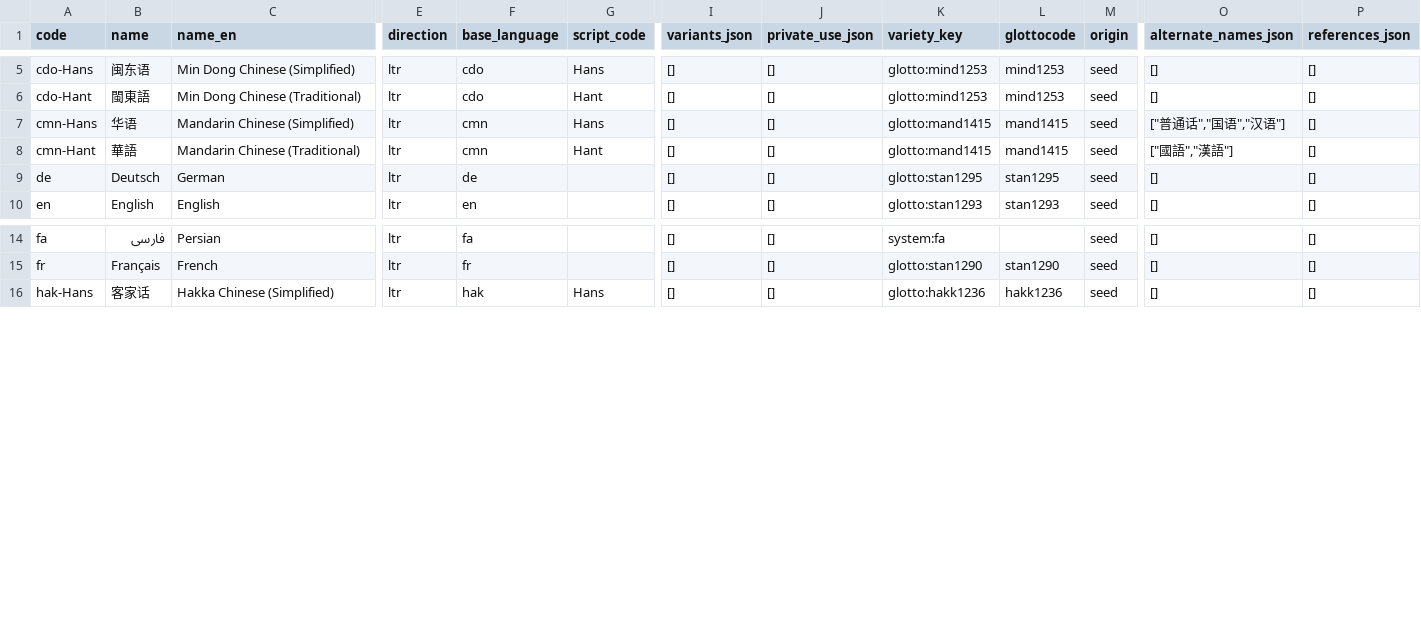
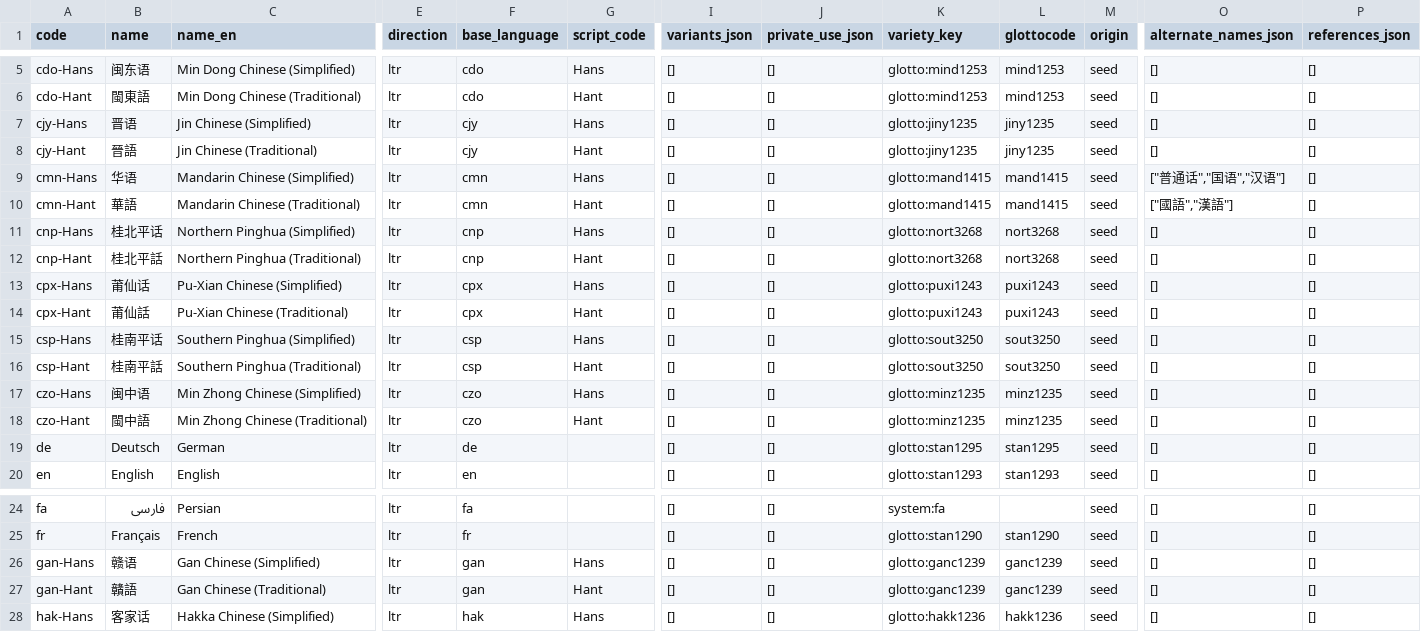
Before and after one commit to tsunhua/langmap, a CSV file: scripts/v2/artifacts/language-registry-5.3/languages.csv, drawn as a sheet; only a part is shown, gaps mark what is left out; rows hold the shown columns only; the diff names each change by its address in the sheet, - before the commit and + after, or states it on an @@ line.

Commit message:
chore: regenerate language registry artifacts with Chinese varieties

```diff
--- a/scripts/v2/artifacts/language-registry-5.3/languages.csv
+++ b/scripts/v2/artifacts/language-registry-5.3/languages.csv
+row 7: cjy-Hans | 晋语 | Jin Chinese (Simplified) | ltr | cjy | Hans | [] | [] | glotto:jiny1235 | jiny1235 | seed | [] | []
+row 8: cjy-Hant | 晉語 | Jin Chinese (Traditional) | ltr | cjy | Hant | [] | [] | glotto:jiny1235 | jiny1235 | seed | [] | []
+row 11: cnp-Hans | 桂北平话 | Northern Pinghua (Simplified) | ltr | cnp | Hans | [] | [] | glotto:nort3268 | nort3268 | seed | [] | []
+row 12: cnp-Hant | 桂北平話 | Northern Pinghua (Traditional) | ltr | cnp | Hant | [] | [] | glotto:nort3268 | nort3268 | seed | [] | []
+row 13: cpx-Hans | 莆仙话 | Pu-Xian Chinese (Simplified) | ltr | cpx | Hans | [] | [] | glotto:puxi1243 | puxi1243 | seed | [] | []
+row 14: cpx-Hant | 莆仙話 | Pu-Xian Chinese (Traditional) | ltr | cpx | Hant | [] | [] | glotto:puxi1243 | puxi1243 | seed | [] | []
+row 15: csp-Hans | 桂南平话 | Southern Pinghua (Simplified) | ltr | csp | Hans | [] | [] | glotto:sout3250 | sout3250 | seed | [] | []
+row 16: csp-Hant | 桂南平話 | Southern Pinghua (Traditional) | ltr | csp | Hant | [] | [] | glotto:sout3250 | sout3250 | seed | [] | []
+row 17: czo-Hans | 闽中语 | Min Zhong Chinese (Simplified) | ltr | czo | Hans | [] | [] | glotto:minz1235 | minz1235 | seed | [] | []
+row 18: czo-Hant | 閩中語 | Min Zhong Chinese (Traditional) | ltr | czo | Hant | [] | [] | glotto:minz1235 | minz1235 | seed | [] | []
+row 26: gan-Hans | 赣语 | Gan Chinese (Simplified) | ltr | gan | Hans | [] | [] | glotto:ganc1239 | ganc1239 | seed | [] | []
+row 27: gan-Hant | 贛語 | Gan Chinese (Traditional) | ltr | gan | Hant | [] | [] | glotto:ganc1239 | ganc1239 | seed | [] | []
```
Also changed, not shown: scripts/v2/artifacts/language-registry-5.3/language-locations.csv, 2 other files.
